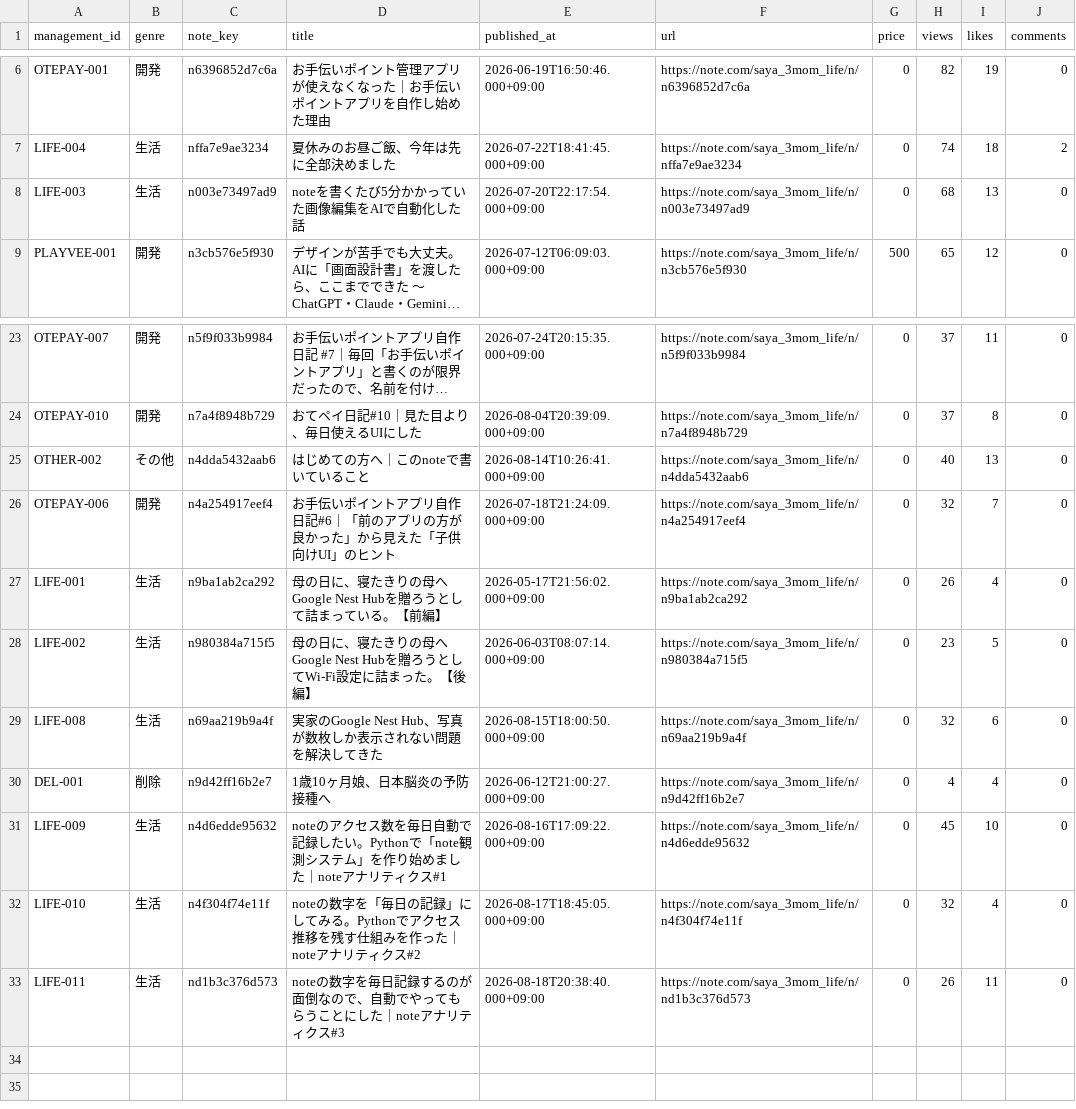
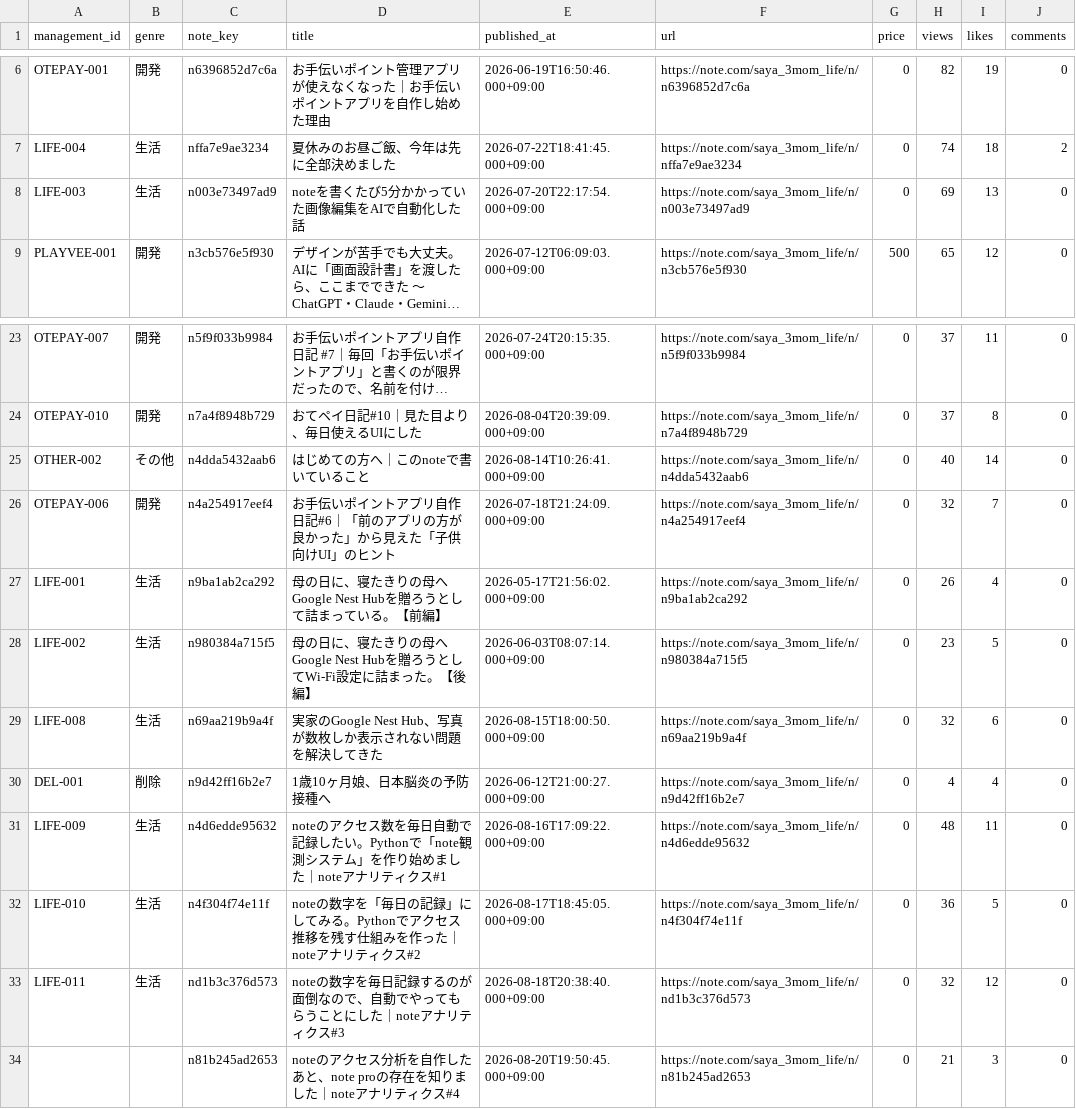
Before and after one commit to saya-3mom/note-analytics, a CSV file: articles.csv, drawn as a sheet; only a part is shown, gaps mark what is left out; long unchanged cells end in …; the diff names each change by its address in the sheet, - before the commit and + after, or states it on an @@ line.

```diff
--- a/articles.csv
+++ b/articles.csv
-H8 (views): 68
+H8 (views): 69
-I25 (likes): 13
+I25 (likes): 14
-H31 (views): 45
+H31 (views): 48
-I31 (likes): 10
+I31 (likes): 11
-H32 (views): 32
+H32 (views): 36
-I32 (likes): 4
+I32 (likes): 5
-H33 (views): 26
+H33 (views): 32
-I33 (likes): 11
+I33 (likes): 12
+row 34:  |  | n81b245ad2653 | noteのアクセス分析を自作したあと、note proの存在を知りました｜noteアナリティクス#4 | 2026-08-20T19:50:45.000+09:00 | https://note.com/saya_3mom_life/n/n81b245ad2653 | 0 | 21 | 3 | 0
```
Also changed, not shown: observations.csv.
